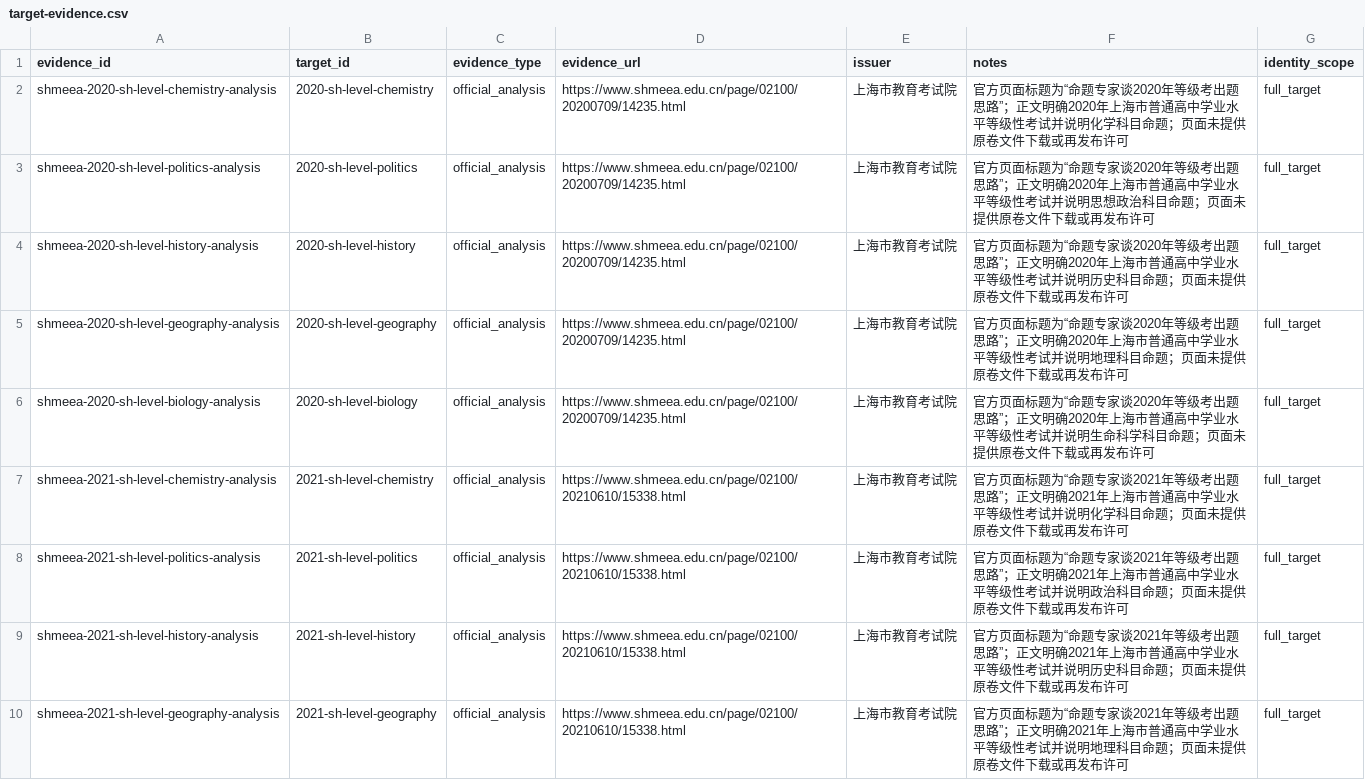
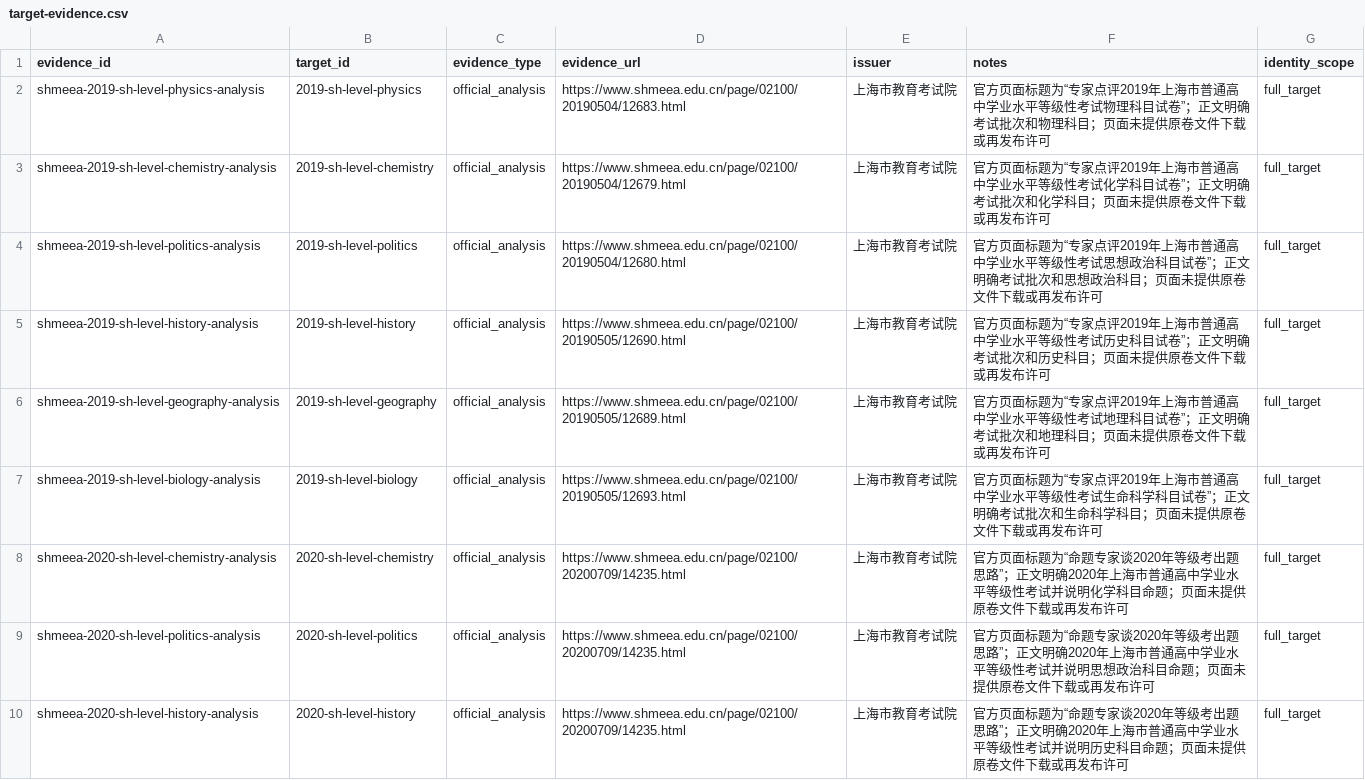
Before and after one commit to qingshuo/China-Gaokao-Papers-Collection, a CSV file: data/target-evidence.csv, drawn as a sheet; only a part is shown; the shorter side is filled out with more unchanged rows.

Commit message:
track 2019 Shanghai level exam gaps

```diff
--- a/data/target-evidence.csv
+++ b/data/target-evidence.csv
@@ -1,2 +1,8 @@
 evidence_id,target_id,evidence_type,evidence_url,issuer,notes,identity_scope
+shmeea-2019-sh-level-physics-analysis,2019-sh-level-physics,official_analysis,https://www.shmeea.edu.cn/page/02100/20190504/12683.html,上海市教育考试院,官方页面标题为“专家点评2019年上海市普通高中学业水平等级性考试物理科目试卷”；正文明确考试批次和物理科目；页面未提供原卷文件下载或再发布许可,full_target
+shmeea-2019-sh-level-chemistry-analysis,2019-sh-level-chemistry,official_analysis,https://www.shmeea.edu.cn/page/02100/20190504/12679.html,上海市教育考试院,官方页面标题为“专家点评2019年上海市普通高中学业水平等级性考试化学科目试卷”；正文明确考试批次和化学科目；页面未提供原卷文件下载或再发布许可,full_target
+shmeea-2019-sh-level-politics-analysis,2019-sh-level-politics,official_analysis,https://www.shmeea.edu.cn/page/02100/20190504/12680.html,上海市教育考试院,官方页面标题为“专家点评2019年上海市普通高中学业水平等级性考试思想政治科目试卷”；正文明确考试批次和思想政治科目；页面未提供原卷文件下载或再发布许可,full_target
+shmeea-2019-sh-level-history-analysis,2019-sh-level-history,official_analysis,https://www.shmeea.edu.cn/page/02100/20190505/12690.html,上海市教育考试院,官方页面标题为“专家点评2019年上海市普通高中学业水平等级性考试历史科目试卷”；正文明确考试批次和历史科目；页面未提供原卷文件下载或再发布许可,full_target
+shmeea-2019-sh-level-geography-analysis,2019-sh-level-geography,official_analysis,https://www.shmeea.edu.cn/page/02100/20190505/12689.html,上海市教育考试院,官方页面标题为“专家点评2019年上海市普通高中学业水平等级性考试地理科目试卷”；正文明确考试批次和地理科目；页面未提供原卷文件下载或再发布许可,full_target
+shmeea-2019-sh-level-biology-analysis,2019-sh-level-biology,official_analysis,https://www.shmeea.edu.cn/page/02100/20190505/12693.html,上海市教育考试院,官方页面标题为“专家点评2019年上海市普通高中学业水平等级性考试生命科学科目试卷”；正文明确考试批次和生命科学科目；页面未提供原卷文件下载或再发布许可,full_target
 shmeea-2020-sh-level-chemistry-analysis,2020-sh-level-chemistry,official_analysis,https://www.shmeea.edu.cn/page/02100/20200709/14235.html,上海市教育考试院,官方页面标题为“命题专家谈2020年等级考出题思路”；正文明确2020年上海市普通高中学业水平等级性考试并说明化学科目命题；页面未提供原卷文件下载或再发布许可,full_target
```
Also changed, not shown: data/paper-targets.csv, 2 other files.
